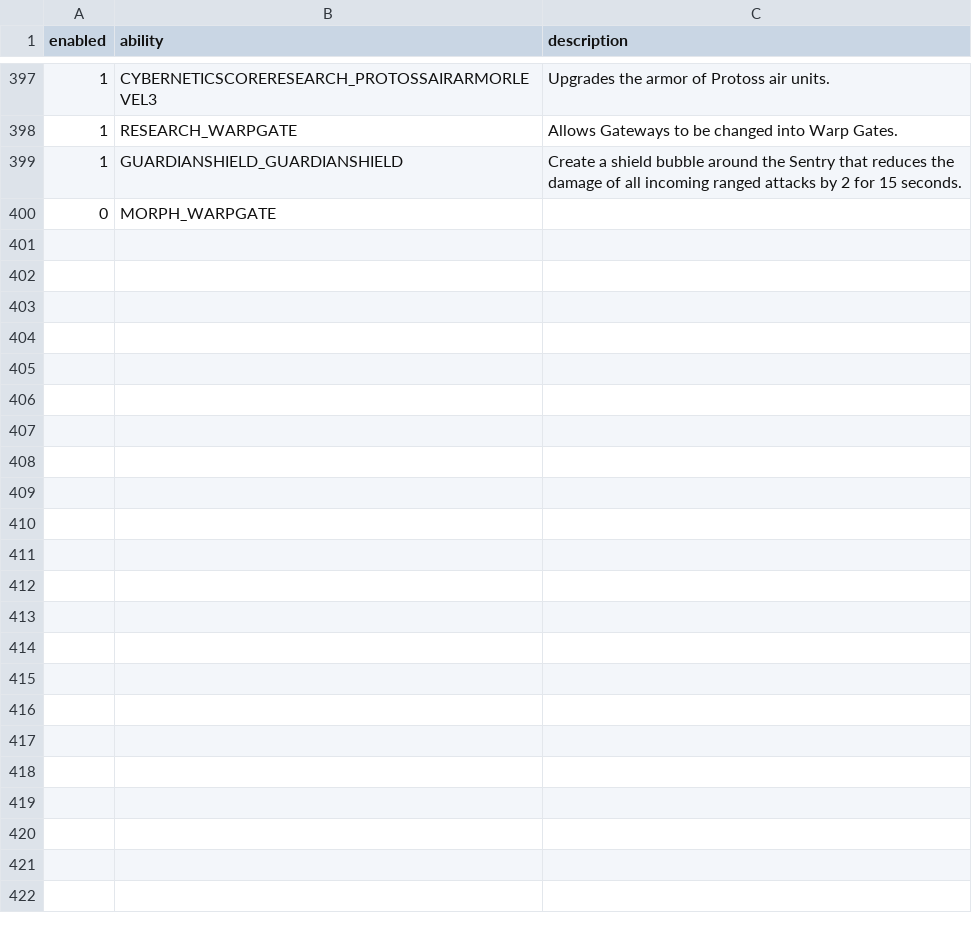
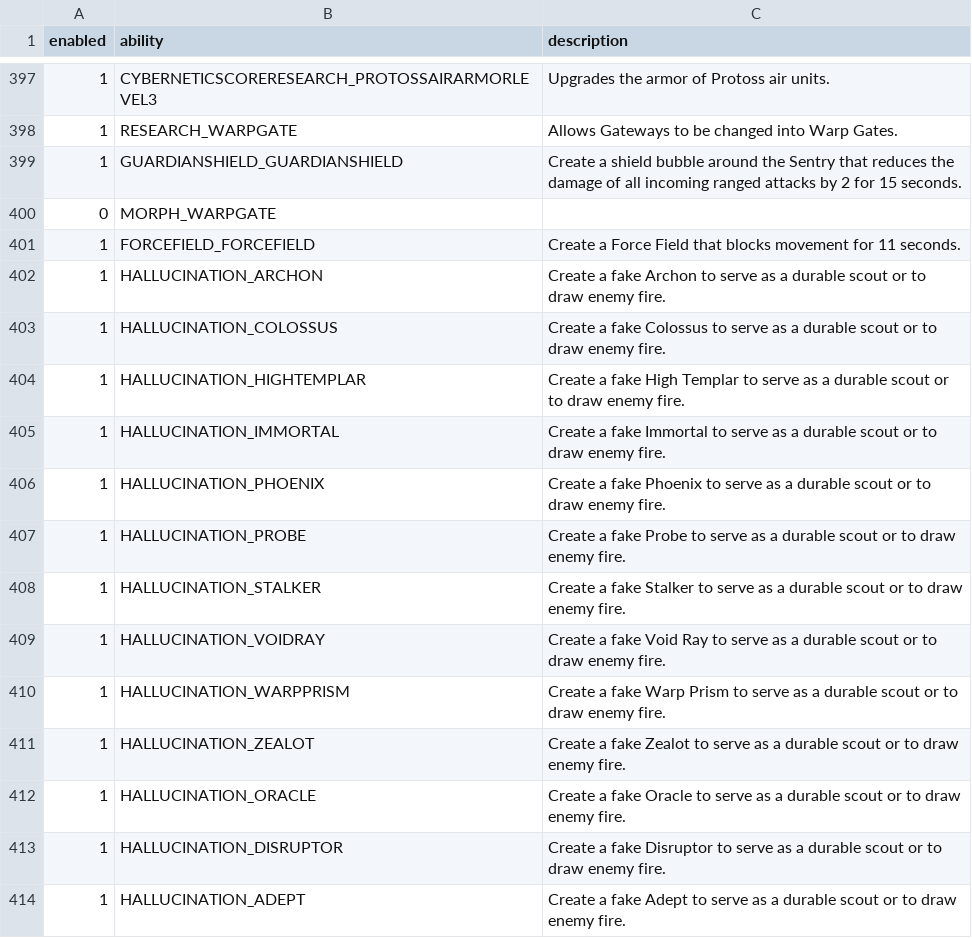
Before and after one commit to yorhaha/SunTzu, a CSV file: knowledge/TerranAbility.csv, drawn as a sheet; only a part is shown, gaps mark what is left out.

Commit message:
update Ability

```diff
--- a/knowledge/TerranAbility.csv
+++ b/knowledge/TerranAbility.csv
@@ -400 +400,15 @@ enabled,ability,description
 0,MORPH_WARPGATE,
+1,FORCEFIELD_FORCEFIELD,"Create a Force Field that blocks movement for 11 seconds."
+1,HALLUCINATION_ARCHON,"Create a fake Archon to serve as a durable scout or to draw enemy fire."
+1,HALLUCINATION_COLOSSUS,"Create a fake Colossus to serve as a durable scout or to draw enemy fire."
+1,HALLUCINATION_HIGHTEMPLAR,"Create a fake High Templar to serve as a durable scout or to draw enemy fire."
+1,HALLUCINATION_IMMORTAL,"Create a fake Immortal to serve as a durable scout or to draw enemy fire."
+1,HALLUCINATION_PHOENIX,"Create a fake Phoenix to serve as a durable scout or to draw enemy fire."
+1,HALLUCINATION_PROBE,"Create a fake Probe to serve as a durable scout or to draw enemy fire."
+1,HALLUCINATION_STALKER,"Create a fake Stalker to serve as a durable scout or to draw enemy fire."
+1,HALLUCINATION_VOIDRAY,"Create a fake Void Ray to serve as a durable scout or to draw enemy fire."
+1,HALLUCINATION_WARPPRISM,"Create a fake Warp Prism to serve as a durable scout or to draw enemy fire."
+1,HALLUCINATION_ZEALOT,"Create a fake Zealot to serve as a durable scout or to draw enemy fire."
+1,HALLUCINATION_ORACLE,"Create a fake Oracle to serve as a durable scout or to draw enemy fire."
+1,HALLUCINATION_DISRUPTOR,"Create a fake Disruptor to serve as a durable scout or to draw enemy fire."
+1,HALLUCINATION_ADEPT,"Create a fake Adept to serve as a durable scout or to draw enemy fire."
```
